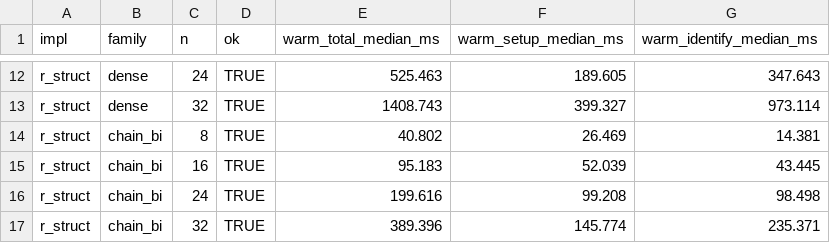
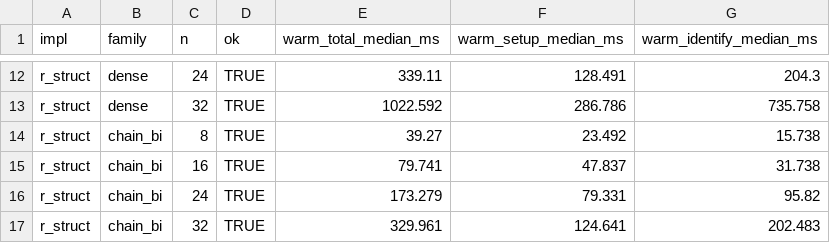
Before and after one commit to GrayratA/FYP, a CSV file: comparisons/runtime/structural_tests/processed/struct_r_r4w2.csv, drawn as a sheet; only a part is shown, gaps mark what is left out; the diff covers the shown part only.

```diff
--- a/comparisons/runtime/structural_tests/processed/struct_r_r4w2.csv
+++ b/comparisons/runtime/structural_tests/processed/struct_r_r4w2.csv
@@ -12,6 +12,6 @@
-"r_struct","dense","24","TRUE","525.463","189.605","347.643"
-"r_struct","dense","32","TRUE","1408.743","399.327","973.114"
-"r_struct","chain_bi","8","TRUE","40.802","26.469","14.381"
-"r_struct","chain_bi","16","TRUE","95.183","52.039","43.445"
-"r_struct","chain_bi","24","TRUE","199.616","99.208","98.498"
-"r_struct","chain_bi","32","TRUE","389.396","145.774","235.371"
+"r_struct","dense","24","TRUE","339.11","128.491","204.3"
+"r_struct","dense","32","TRUE","1022.592","286.786","735.758"
+"r_struct","chain_bi","8","TRUE","39.27","23.492","15.738"
+"r_struct","chain_bi","16","TRUE","79.741","47.837","31.738"
+"r_struct","chain_bi","24","TRUE","173.279","79.331","95.82"
+"r_struct","chain_bi","32","TRUE","329.961","124.641","202.483"
```
Also changed, not shown: 30 edited cells elsewhere in this file, comparisons/runtime/structural_tests/processed/struct_combined_r4w2.csv, comparisons/runtime/structural_tests/processed/struct_julia_r4w2.csv, 3 other files.
